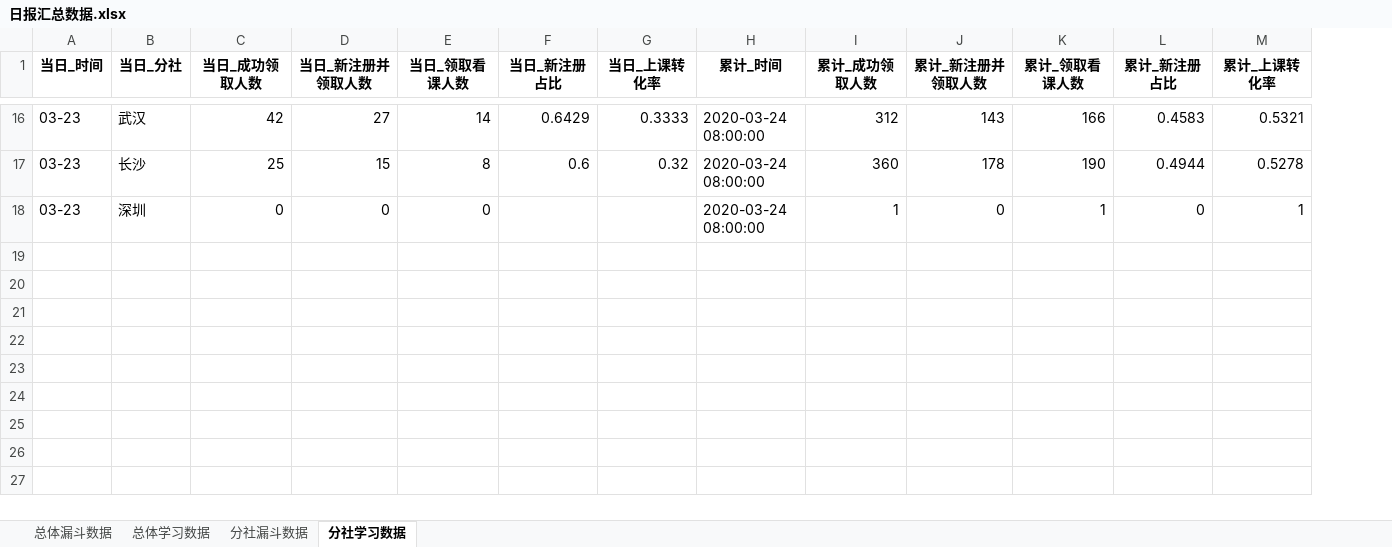
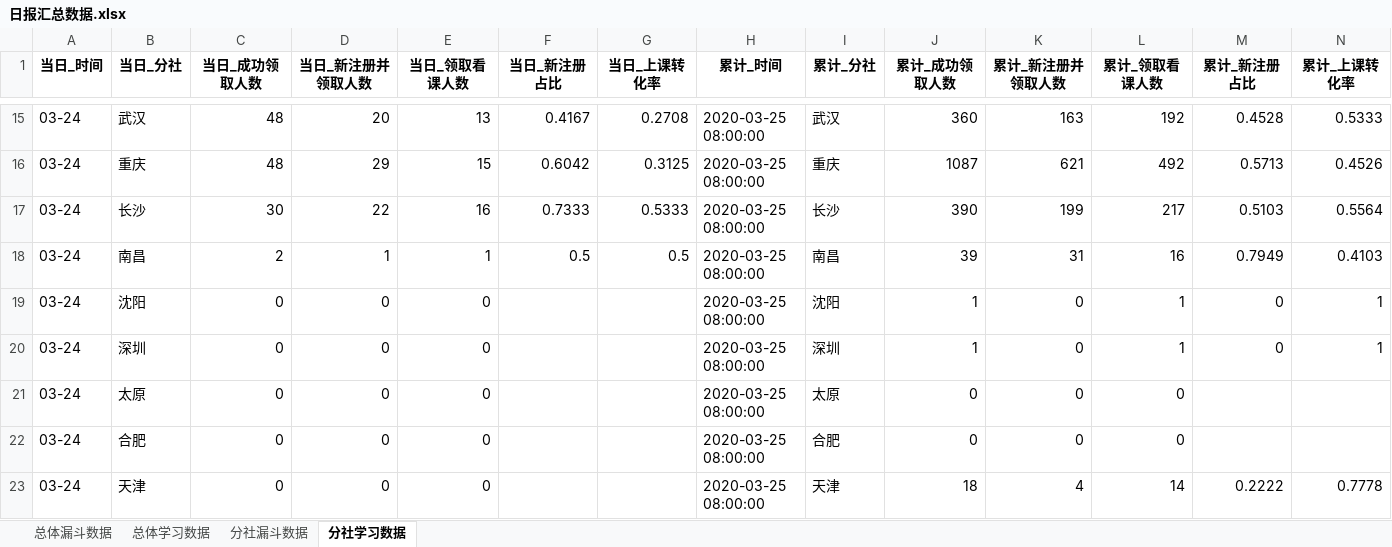
Before and after one commit to BestJoker/pandasDemo, an Excel workbook: data/日报汇总数据.xlsx, sheet 分社学习数据, drawn as a sheet; only a part is shown, gaps mark what is left out; values as stored, in another font and other column widths than the file's, no borders; addresses are those after the commit; the diff covers the shown part only; the diff names each change by its address in the sheet, - before the commit and + after, or states it on an @@ line.

```diff
--- a/data/日报汇总数据.xlsx (sheet 分社学习数据)
+++ b/data/日报汇总数据.xlsx (sheet 分社学习数据)
+column I (累计_分社), row 15: 武汉; row 17: 长沙; row 20: 深圳
-A15 (当日_时间): 03-23
+A15 (当日_时间): 03-24
-C15 (当日_成功领取人数): 42
+C15 (当日_成功领取人数): 48
-D15 (当日_新注册并领取人数): 27
+D15 (当日_新注册并领取人数): 20
-E15 (当日_领取看课人数): 14
+E15 (当日_领取看课人数): 13
-F15 (当日_新注册占比): 0.6429
+F15 (当日_新注册占比): 0.4167
-G15 (当日_上课转化率): 0.3333
+G15 (当日_上课转化率): 0.2708
-H15 (累计_时间): 2020-03-24 08:00:00
+H15 (累计_时间): 2020-03-25 08:00:00
-J15 (累计_成功领取人数): 312
+J15 (累计_成功领取人数): 360
-K15 (累计_新注册并领取人数): 143
+K15 (累计_新注册并领取人数): 163
-L15 (累计_领取看课人数): 166
+L15 (累计_领取看课人数): 192
-M15 (累计_新注册占比): 0.4583
+M15 (累计_新注册占比): 0.4528
-N15 (累计_上课转化率): 0.5321
+N15 (累计_上课转化率): 0.5333
+row 16: 03-24 | 重庆 | 48 | 29 | 15 | 0.6042 | 0.3125 | 2020-03-25 08:00:00 | 重庆 | 1087 | 621 | 492 | 0.5713 | 0.4526
-A17 (当日_时间): 03-23
+A17 (当日_时间): 03-24
-C17 (当日_成功领取人数): 25
+C17 (当日_成功领取人数): 30
-D17 (当日_新注册并领取人数): 15
+D17 (当日_新注册并领取人数): 22
-E17 (当日_领取看课人数): 8
+E17 (当日_领取看课人数): 16
-F17 (当日_新注册占比): 0.6
+F17 (当日_新注册占比): 0.7333
-G17 (当日_上课转化率): 0.32
+G17 (当日_上课转化率): 0.5333
-H17 (累计_时间): 2020-03-24 08:00:00
+H17 (累计_时间): 2020-03-25 08:00:00
-J17 (累计_成功领取人数): 360
+J17 (累计_成功领取人数): 390
-K17 (累计_新注册并领取人数): 178
+K17 (累计_新注册并领取人数): 199
-L17 (累计_领取看课人数): 190
+L17 (累计_领取看课人数): 217
-M17 (累计_新注册占比): 0.4944
+M17 (累计_新注册占比): 0.5103
-N17 (累计_上课转化率): 0.5278
+N17 (累计_上课转化率): 0.5564
+row 18: 03-24 | 南昌 | 2 | 1 | 1 | 0.5 | 0.5 | 2020-03-25 08:00:00 | 南昌 | 39 | 31 | 16 | 0.7949 | 0.4103
+row 19: 03-24 | 沈阳 | 0 | 0 | 0 |  |  | 2020-03-25 08:00:00 | 沈阳 | 1 | 0 | 1 | 0 | 1
-A20 (当日_时间): 03-23
+A20 (当日_时间): 03-24
-H20 (累计_时间): 2020-03-24 08:00:00
+H20 (累计_时间): 2020-03-25 08:00:00
+row 21: 03-24 | 太原 | 0 | 0 | 0 |  |  | 2020-03-25 08:00:00 | 太原 | 0 | 0 | 0
+row 22: 03-24 | 合肥 | 0 | 0 | 0 |  |  | 2020-03-25 08:00:00 | 合肥 | 0 | 0 | 0
+row 23: 03-24 | 天津 | 0 | 0 | 0 |  |  | 2020-03-25 08:00:00 | 天津 | 18 | 4 | 14 | 0.2222 | 0.7778
```
Also changed, not shown: 8 added rows, 8 removed rows and 72 edited cells elsewhere in this sheet, sheet 分社漏斗数据, sheet 总体漏斗数据, sheet 总体学习数据, data/学习数据.xlsx, data/日报历史数据/一亿送课活动日报看板-03-24.xlsx, 5 other files.
